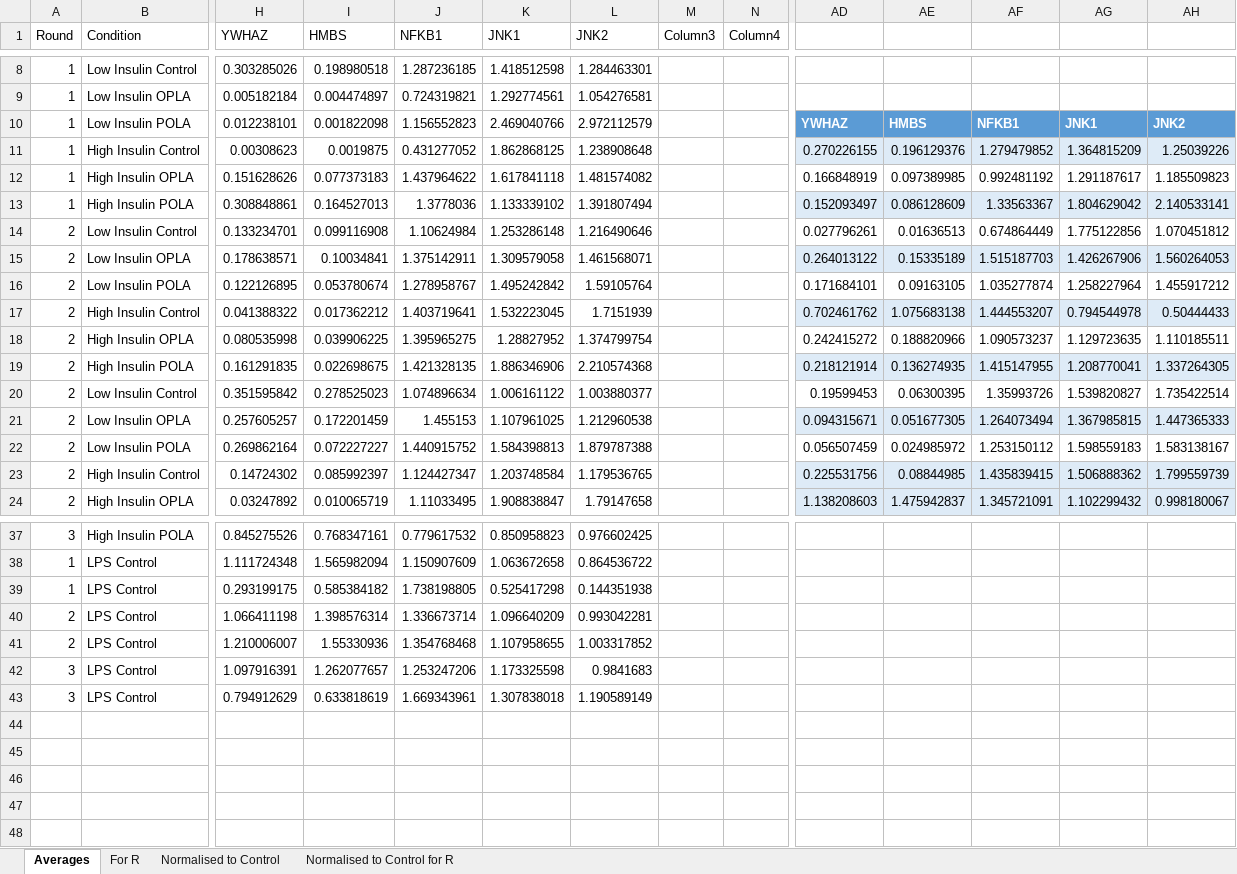
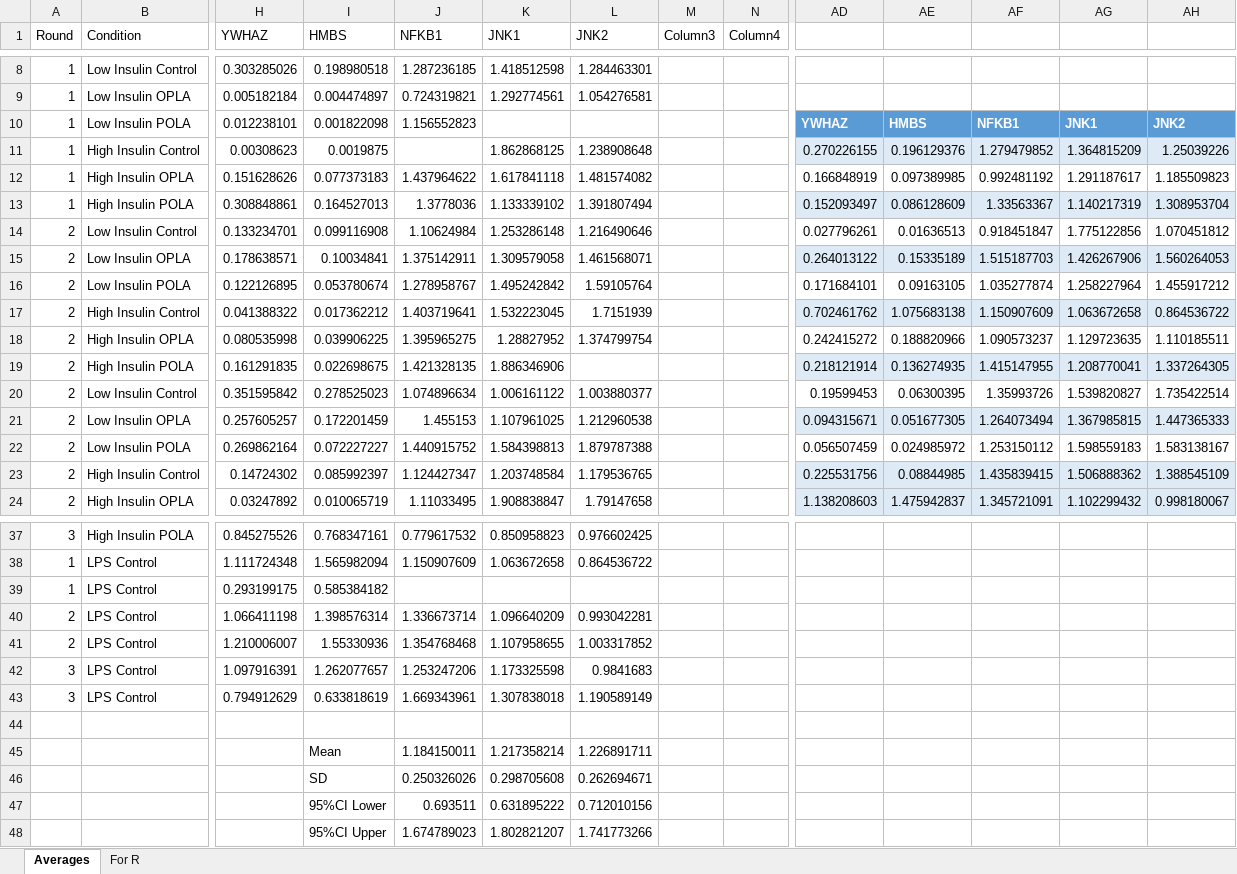
Before and after one commit to fwestcott/HNM, an Excel workbook: HNM qPCR Summary.xlsx, sheet Averages, drawn as a sheet; only a part is shown, gaps mark what is left out; values as stored, in another font and other column widths than the file's, no borders; conditional formats and table styles not drawn; rows hold the shown columns only; the diff names each change by its address in the sheet, - before the commit and + after, or states it on an @@ line.

```diff
--- a/HNM qPCR Summary.xlsx (sheet Averages)
+++ b/HNM qPCR Summary.xlsx (sheet Averages)
-sheet tab: Normalised to Control
-sheet tab: Normalised to Control for R
-K10 (JNK1): 2.469040766
+K10 (JNK1): (empty)
-L10 (JNK2): 2.972112579
+L10 (JNK2): (empty)
-J11 (NFKB1): 0.431277052
+J11 (NFKB1): (empty)
-AG13: 1.804629042
+AG13: 1.140217319
-AH13: 2.140533141
+AH13: 1.308953704
-AF14: 0.674864449
+AF14: 0.918451847
-AF17: 1.444553207
+AF17: 1.150907609
-AG17: 0.794544978
+AG17: 1.063672658
-AH17: 0.50444433
+AH17: 0.864536722
-L19 (JNK2): 2.210574368
+L19 (JNK2): (empty)
-AH23: 1.799559739
+AH23: 1.388545109
-J39 (NFKB1): 1.738198805
+J39 (NFKB1): (empty)
-K39 (JNK1): 0.525417298
+K39 (JNK1): (empty)
-L39 (JNK2): 0.144351938
+L39 (JNK2): (empty)
+row 44: (empty)
+row 45:  |  |  | Mean | 1.184150011 | 1.217358214 | 1.226891711
+row 46:  |  |  | SD | 0.250326026 | 0.298705608 | 0.262694671
+row 47:  |  |  | 95%CI Lower | 0.693511 | 0.631895222 | 0.712010156
+row 48:  |  |  | 95%CI Upper | 1.674789023 | 1.802821207 | 1.741773266
```
Also changed, not shown: sheet For R, qPCR/HMBS and NFKB1.xlsx, 4 other files.
